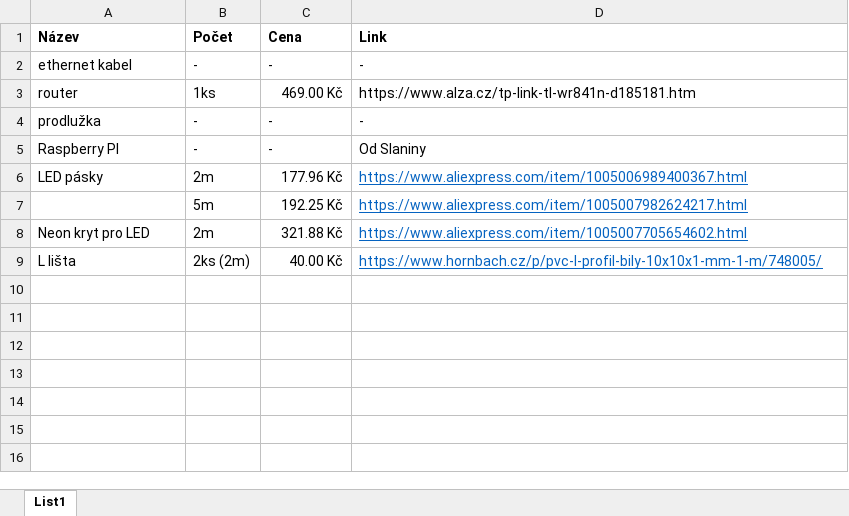
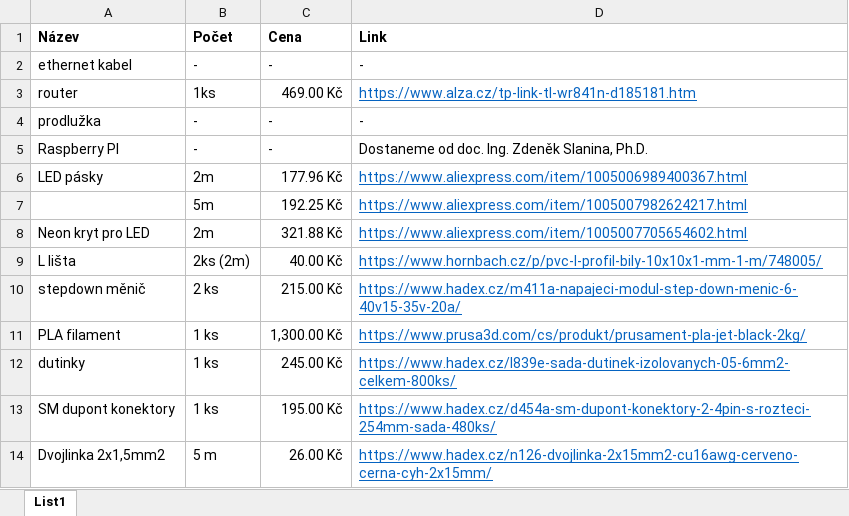
Before and after one commit to LukiJanecek/AdvancedPianistRobot, an Excel workbook: material.xlsx, sheet List1, drawn as a sheet; values as stored, in another font and other column widths than the file's, no borders; the diff names each change by its address in the sheet, - before the commit and + after, or states it on an @@ line.

Commit message:
Lukii -> material update, api code, btnSongs now send api post request

```diff
--- a/material.xlsx (sheet List1)
+++ b/material.xlsx (sheet List1)
@@ D3 underline: off → on, text colour: black → #0563C1 @@
-D5 (Link): Od Slaniny
+D5 (Link): Dostaneme od doc. Ing. Zdeněk Slanina, Ph.D.
+row 10: stepdown měnič | 2 ks | 215.00 Kč | https://www.hadex.cz/m411a-napajeci-modul-step-down-menic-6-40v15-35v-20a/
+row 11: PLA filament | 1 ks | 1,300.00 Kč | https://www.prusa3d.com/cs/produkt/prusament-pla-jet-black-2kg/
+row 12: dutinky | 1 ks | 245.00 Kč | https://www.hadex.cz/l839e-sada-dutinek-izolovanych-05-6mm2-celkem-800ks/
+row 13: SM dupont konektory | 1 ks | 195.00 Kč | https://www.hadex.cz/d454a-sm-dupont-konektory-2-4pin-s-rozteci-254mm-sada-480ks/
+row 14: Dvojlinka 2x1,5mm2 | 5 m | 26.00 Kč | https://www.hadex.cz/n126-dvojlinka-2x15mm2-cu16awg-cerveno-cerna-cyh-2x15mm/
```
Also changed, not shown: 5 other files.
